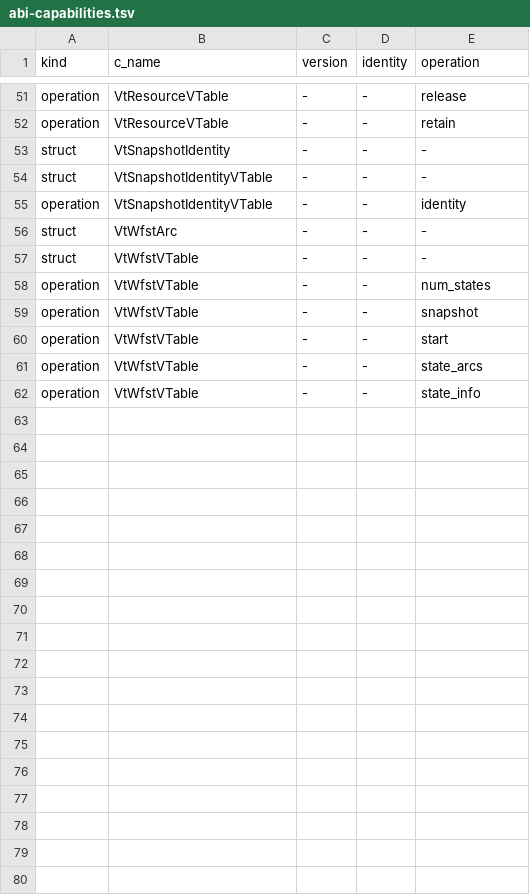
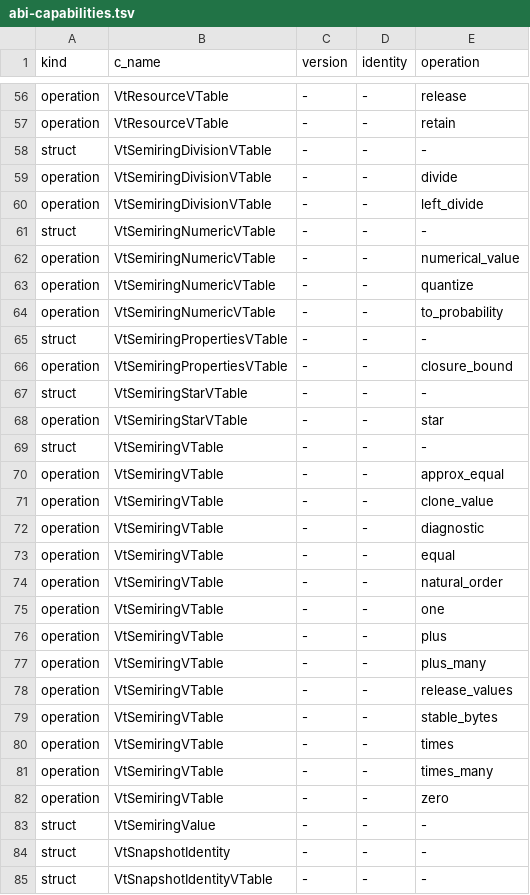
Before and after one commit to vinary-tree/vinary-tree-interop, a TSV file: bindings/generated/abi-capabilities.tsv, drawn as a sheet; only a part is shown, gaps mark what is left out; the shorter side is filled out with more unchanged rows; the diff covers the shown part only; the diff names each change by its address in the sheet, - before the commit and + after, or states it on an @@ line.

Commit message:
feat(semiring): define host-provider capability ABI
1. Add a compact provider-scoped value token and a versioned base operation context for identities, ownership, algebra, equality, order, diagnostics, stable bytes, and bounded folds.

2. Split division, Kleene closure, numerical projections, and declared algebraic laws into independently negotiated interfaces so consumers request only lawful capabilities.

3. Generate matching C, Julia, Raku, Haskell, and OCaml declarations plus pinned identifiers, versions, flags, natural-order values, and capability inventory rows.

4. Pin every struct layout on native and 32-bit targets, extend Julia and Raku native-layout correspondence tests, and document every newly exported Julia constant.

5. Document operation-context ownership, generational token safety, concurrency contracts, hostile-provider validation, evolution policy, and target-language implementation guidance with a reproducible PlantUML diagram.

```diff
--- a/bindings/generated/abi-capabilities.tsv
+++ b/bindings/generated/abi-capabilities.tsv
+row 58: struct | VtSemiringDivisionVTable | - | - | -
+row 59: operation | VtSemiringDivisionVTable | - | - | divide
+row 60: operation | VtSemiringDivisionVTable | - | - | left_divide
+row 61: struct | VtSemiringNumericVTable | - | - | -
+row 62: operation | VtSemiringNumericVTable | - | - | numerical_value
+row 63: operation | VtSemiringNumericVTable | - | - | quantize
+row 64: operation | VtSemiringNumericVTable | - | - | to_probability
+row 65: struct | VtSemiringPropertiesVTable | - | - | -
+row 66: operation | VtSemiringPropertiesVTable | - | - | closure_bound
+row 67: struct | VtSemiringStarVTable | - | - | -
+row 68: operation | VtSemiringStarVTable | - | - | star
+row 69: struct | VtSemiringVTable | - | - | -
+row 70: operation | VtSemiringVTable | - | - | approx_equal
+row 71: operation | VtSemiringVTable | - | - | clone_value
+row 72: operation | VtSemiringVTable | - | - | diagnostic
+row 73: operation | VtSemiringVTable | - | - | equal
+row 74: operation | VtSemiringVTable | - | - | natural_order
+row 75: operation | VtSemiringVTable | - | - | one
+row 76: operation | VtSemiringVTable | - | - | plus
+row 77: operation | VtSemiringVTable | - | - | plus_many
+row 78: operation | VtSemiringVTable | - | - | release_values
+row 79: operation | VtSemiringVTable | - | - | stable_bytes
+row 80: operation | VtSemiringVTable | - | - | times
+row 81: operation | VtSemiringVTable | - | - | times_many
+row 82: operation | VtSemiringVTable | - | - | zero
+row 83: struct | VtSemiringValue | - | - | -
```
Also changed, not shown: 5 added rows elsewhere in this file, 21 other files.
